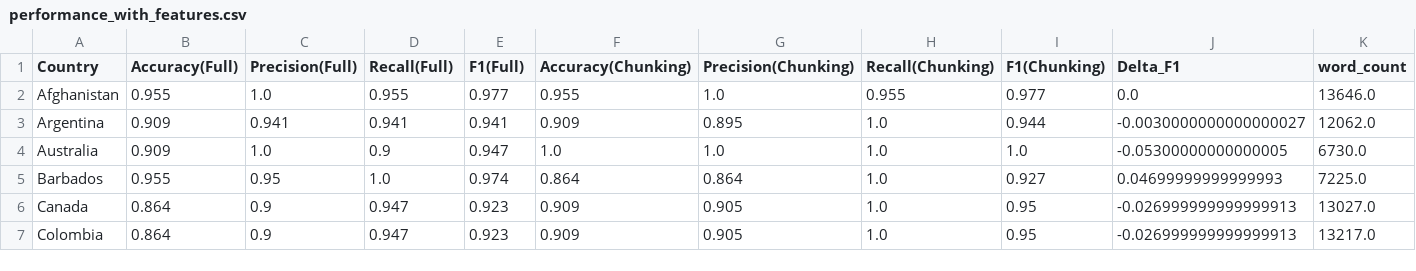
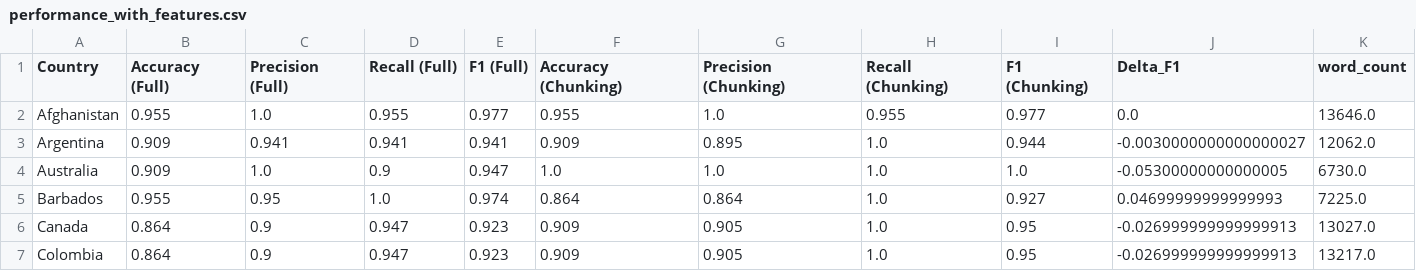
Before and after one commit to gmelmed/UKHSA-Capstone, a CSV file: data/7-data-for-viz/performance_with_features.csv, drawn as a sheet; only a part is shown; the diff names each change by its address in the sheet, - before the commit and + after, or states it on an @@ line.

```diff
--- a/data/7-data-for-viz/performance_with_features.csv
+++ b/data/7-data-for-viz/performance_with_features.csv
-B1: Accuracy(Full)
+B1: Accuracy (Full)
-C1: Precision(Full)
+C1: Precision (Full)
-D1: Recall(Full)
+D1: Recall (Full)
-E1: F1(Full)
+E1: F1 (Full)
-F1: Accuracy(Chunking)
+F1: Accuracy (Chunking)
-G1: Precision(Chunking)
+G1: Precision (Chunking)
-H1: Recall(Chunking)
+H1: Recall (Chunking)
-I1: F1(Chunking)
+I1: F1 (Chunking)
```
Also changed, not shown: 4 other files.
